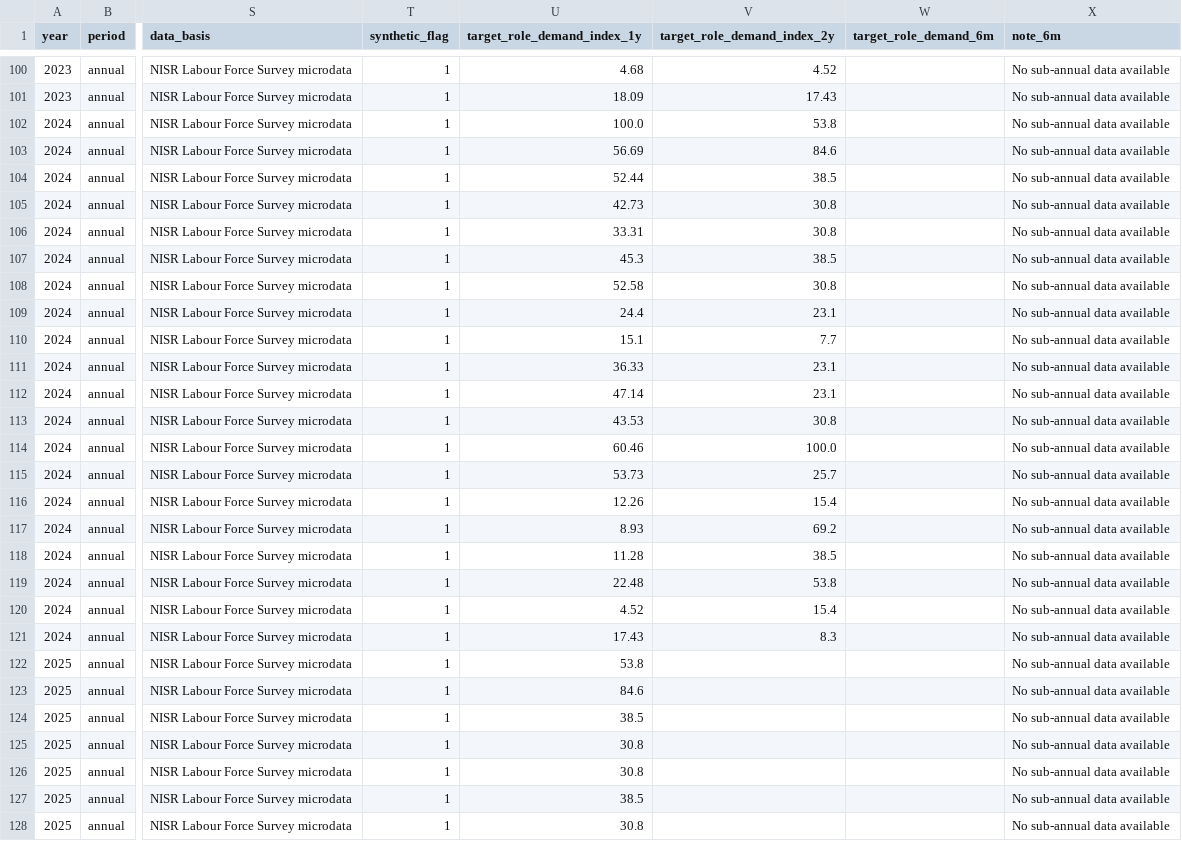
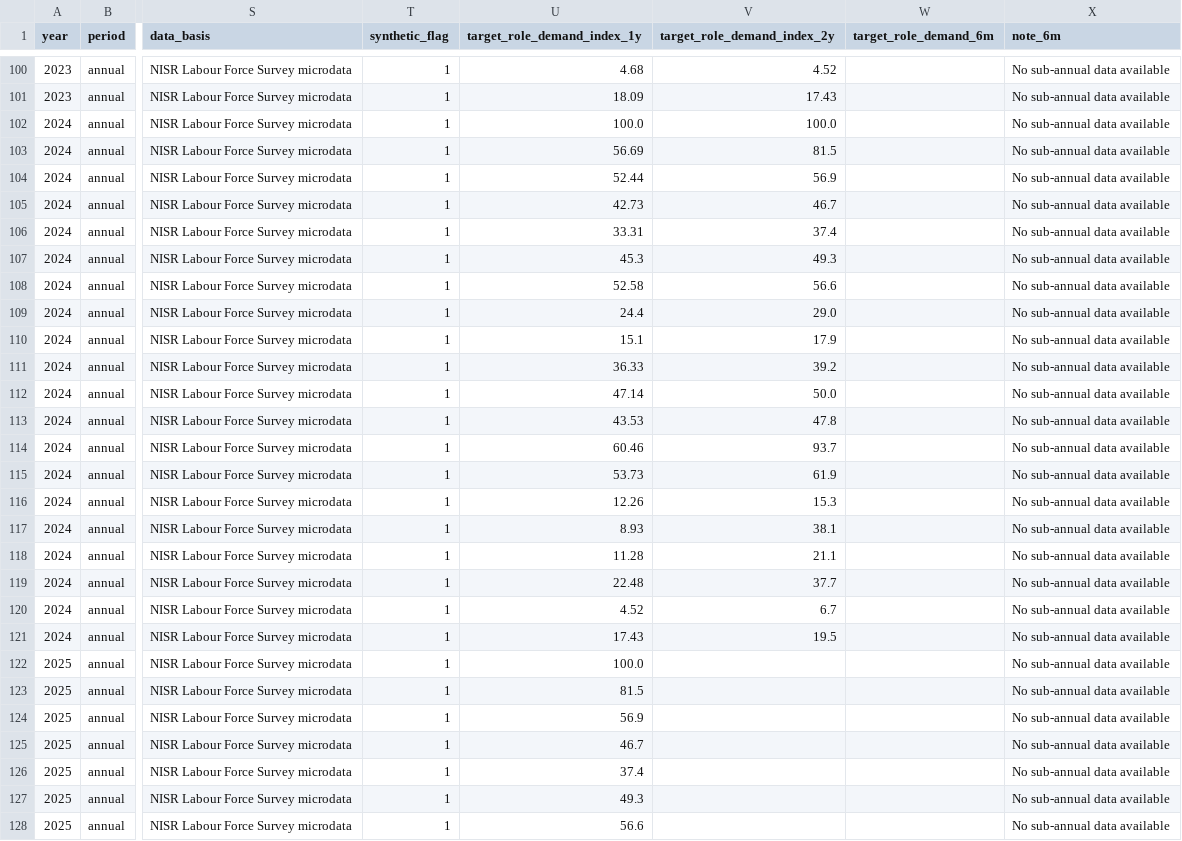
Before and after one commit to nsumba018/Skillsense, a CSV file: skillsense_job_data/data/historical/skillsense_ict_labour_history_2019_2025.csv, drawn as a sheet; only a part is shown, gaps mark what is left out; the diff covers the shown part only; the diff names each change by its address in the sheet, - before the commit and + after, or states it on an @@ line.

Commit message:
Add Phase 1B shrinkage correction for 2026 row noise
Phase 1's 2026 row (phase1_data_finalization.py) wrote raw Dataset B
posting shares (92 postings, ~4.6/role) directly into
role_share_within_ict_pct, the same column used for 21 years of
NISR-survey-derived data. With that few postings per role, sampling
noise dominates: several roles show implausible 2025->2026 jumps
(e.g. Software Developer 100->53.8, DevOps/Cloud Engineer 8.9->69.2).

This adds a follow-on correction (not a rewrite of Herve's script):
phase1b_shrinkage_correction.py blends the raw posting share with a
trend-extrapolated share, weighted by each role's posting count
(n/(n+15)), so low-sample roles shrink toward the historical trend
instead of being treated as a reliable measurement. Replaces the
original "50% decay for zero-posting roles" placeholder with the same
shrinkage logic. Recalculates dependent role_employment_proxy,
role_demand_index, and 2024/2025 target columns; re-validates shares
sum to 100%, max index = 100, zero nulls.

For team review before merge, not applied to develop directly.

```diff
--- a/skillsense_job_data/data/historical/skillsense_ict_labour_history_2019_2025.csv
+++ b/skillsense_job_data/data/historical/skillsense_ict_labour_history_2019_2025.csv
-V102 (target_role_demand_index_2y): 53.8
+V102 (target_role_demand_index_2y): 100.0
-V103 (target_role_demand_index_2y): 84.6
+V103 (target_role_demand_index_2y): 81.5
-V104 (target_role_demand_index_2y): 38.5
+V104 (target_role_demand_index_2y): 56.9
-V105 (target_role_demand_index_2y): 30.8
+V105 (target_role_demand_index_2y): 46.7
-V106 (target_role_demand_index_2y): 30.8
+V106 (target_role_demand_index_2y): 37.4
-V107 (target_role_demand_index_2y): 38.5
+V107 (target_role_demand_index_2y): 49.3
-V108 (target_role_demand_index_2y): 30.8
+V108 (target_role_demand_index_2y): 56.6
-V109 (target_role_demand_index_2y): 23.1
+V109 (target_role_demand_index_2y): 29.0
-V110 (target_role_demand_index_2y): 7.7
+V110 (target_role_demand_index_2y): 17.9
-V111 (target_role_demand_index_2y): 23.1
+V111 (target_role_demand_index_2y): 39.2
-V112 (target_role_demand_index_2y): 23.1
+V112 (target_role_demand_index_2y): 50.0
-V113 (target_role_demand_index_2y): 30.8
+V113 (target_role_demand_index_2y): 47.8
-V114 (target_role_demand_index_2y): 100.0
+V114 (target_role_demand_index_2y): 93.7
-V115 (target_role_demand_index_2y): 25.7
+V115 (target_role_demand_index_2y): 61.9
-V116 (target_role_demand_index_2y): 15.4
+V116 (target_role_demand_index_2y): 15.3
-V117 (target_role_demand_index_2y): 69.2
+V117 (target_role_demand_index_2y): 38.1
-V118 (target_role_demand_index_2y): 38.5
+V118 (target_role_demand_index_2y): 21.1
-V119 (target_role_demand_index_2y): 53.8
+V119 (target_role_demand_index_2y): 37.7
-V120 (target_role_demand_index_2y): 15.4
+V120 (target_role_demand_index_2y): 6.7
-V121 (target_role_demand_index_2y): 8.3
+V121 (target_role_demand_index_2y): 19.5
-U122 (target_role_demand_index_1y): 53.8
+U122 (target_role_demand_index_1y): 100.0
-U123 (target_role_demand_index_1y): 84.6
+U123 (target_role_demand_index_1y): 81.5
-U124 (target_role_demand_index_1y): 38.5
+U124 (target_role_demand_index_1y): 56.9
-U125 (target_role_demand_index_1y): 30.8
+U125 (target_role_demand_index_1y): 46.7
-U126 (target_role_demand_index_1y): 30.8
+U126 (target_role_demand_index_1y): 37.4
-U127 (target_role_demand_index_1y): 38.5
+U127 (target_role_demand_index_1y): 49.3
-U128 (target_role_demand_index_1y): 30.8
+U128 (target_role_demand_index_1y): 56.6
```
Also changed, not shown: 93 edited cells elsewhere in this file, 1 other file.
